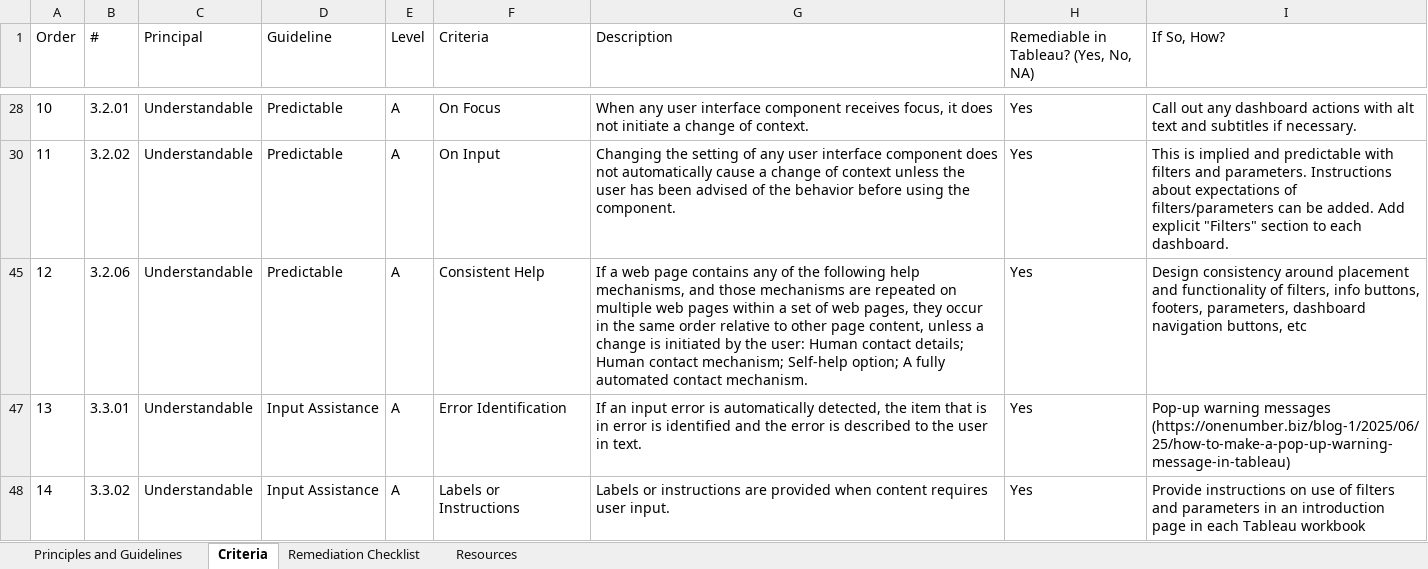
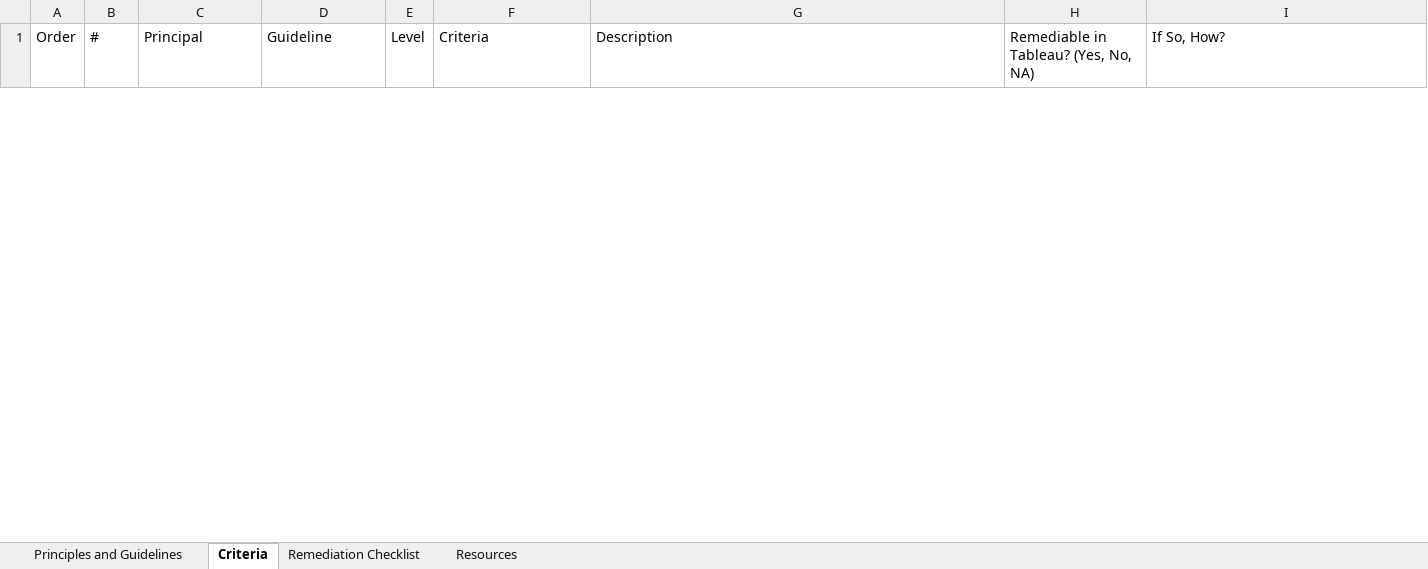
Before and after one commit to eric-sea/AKDOHWCAG, an Excel workbook: WCAG Guide for Tableau Dashboards v1.4.xlsx, sheet Criteria, drawn as a sheet; only a part is shown, gaps mark what is left out; values as stored, in another font and other column widths than the file's, no borders; table styles not drawn; removed rows and columns are numbered as before the commit, all else as after; the diff covers the shown part only; the diff names each change by its address in the sheet, - before the commit and + after, or states it on an @@ line.

```diff
--- a/WCAG Guide for Tableau Dashboards v1.4.xlsx (sheet Criteria)
+++ b/WCAG Guide for Tableau Dashboards v1.4.xlsx (sheet Criteria)
@@ row 28 hidden: 10 | 3.2.01 | Understandable | Predictable | A | On Focus | When any user interface component receives focus, it does not initiate a change of context. | Yes | Call out any dashboard actions with alt text and subtitles if necessary. @@
@@ row 30 hidden: 11 | 3.2.02 | Understandable | Predictable | A | On Input | Changing the setting of any user interface component does not automatically cause a change of context unless the user has been advised of the behavior before using the component. | Yes | This is implied and predictable with filters and parameters. Instructions about expectations of filters/parameters can be added. Add explicit "Filters" section to each dashboard. @@
@@ row 45 hidden: 12 | 3.2.06 | Understandable | Predictable | A | Consistent Help | If a web page contains any of the following help mechanisms, and those mechanisms are repeated on multiple web pages within a set of web pages, they occur in the same order relative to other page content, unless a change is initiated by the user: Human contact details; Human contact mechanism; Self-help option; A fully automated contact mechanism. | Yes | Design consistency around placement and functionality of filters, info buttons, footers, parameters, dashboard navigation buttons, etc @@
@@ row 47 hidden: 13 | 3.3.01 | Understandable | Input Assistance | A | Error Identification | If an input error is automatically detected, the item that is in error is identified and the error is described to the user in text. | Yes | Pop-up warning messages (https://onenumber.biz/blog-1/2025/06/25/how-to-make-a-pop-up-warning-message-in-tableau) @@
@@ row 48 hidden: 14 | 3.3.02 | Understandable | Input Assistance | A | Labels or Instructions | Labels or instructions are provided when content requires user input. | Yes | Provide instructions on use of filters and parameters in an introduction page in each Tableau workbook @@
```
Also changed, not shown: 2 added rows and 80 hidden or unhidden rows elsewhere in this sheet, sheet Remediation Checklist.
